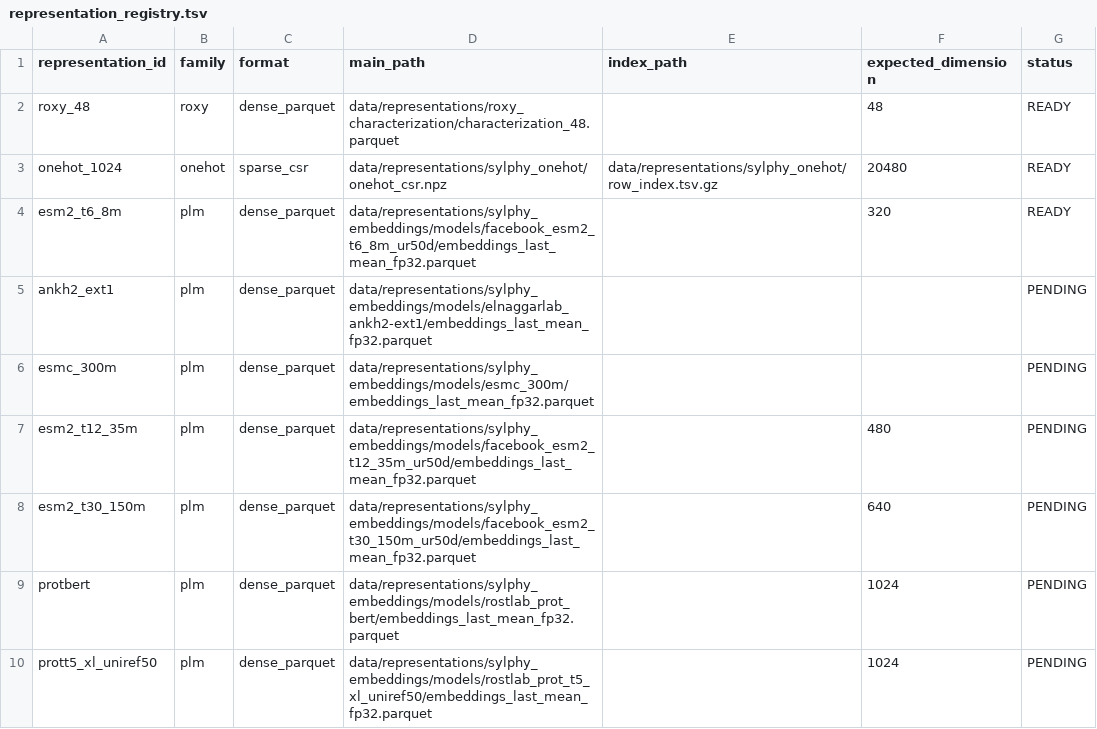
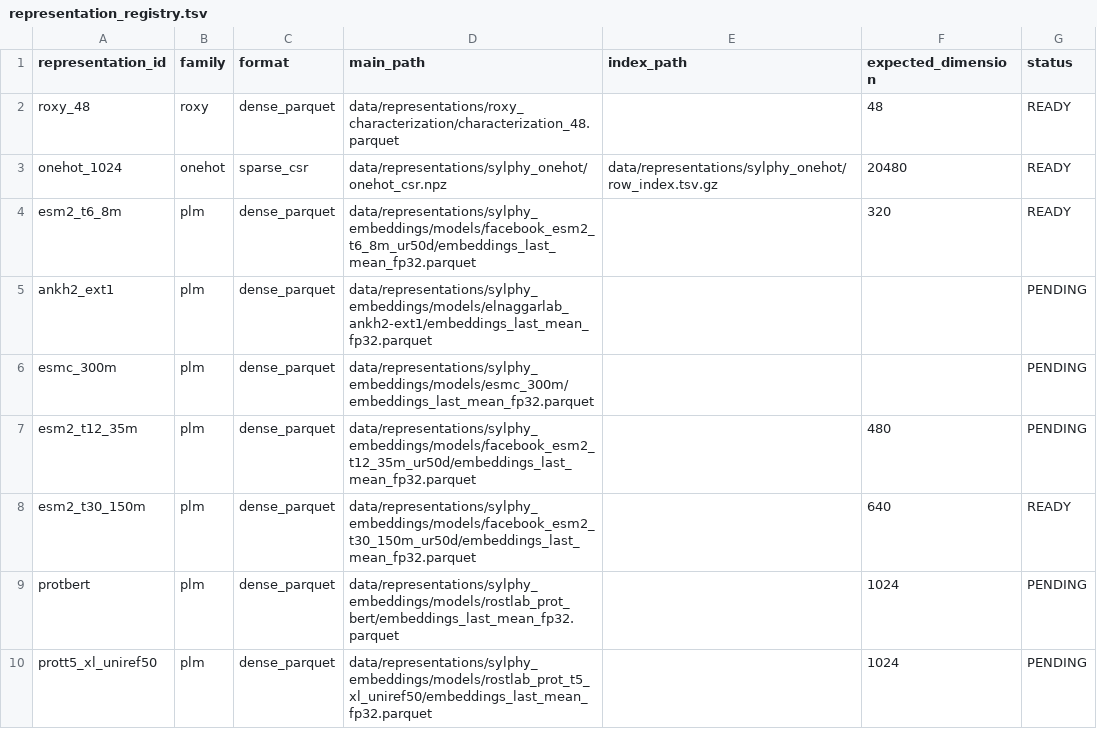
Before and after one commit to kren-ai-lab/phagelysclass, a TSV file: config/representation_registry/representation_registry.tsv, drawn as a sheet.

```diff
--- a/config/representation_registry/representation_registry.tsv
+++ b/config/representation_registry/representation_registry.tsv
@@ -7,3 +7,3 @@ esmc_300m	plm	dense_parquet	data/representations/sylphy_embeddings/models/esmc_3
 esm2_t12_35m	plm	dense_parquet	data/representations/sylphy_embeddings/models/facebook_esm2_t12_35m_ur50d/embeddings_last_mean_fp32.parquet		480	PENDING
-esm2_t30_150m	plm	dense_parquet	data/representations/sylphy_embeddings/models/facebook_esm2_t30_150m_ur50d/embeddings_last_mean_fp32.parquet		640	PENDING
+esm2_t30_150m	plm	dense_parquet	data/representations/sylphy_embeddings/models/facebook_esm2_t30_150m_ur50d/embeddings_last_mean_fp32.parquet		640	READY
 protbert	plm	dense_parquet	data/representations/sylphy_embeddings/models/rostlab_prot_bert/embeddings_last_mean_fp32.parquet		1024	PENDING
```
Also changed, not shown: 11 other files.
